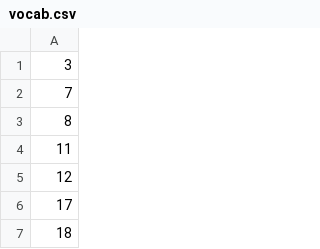
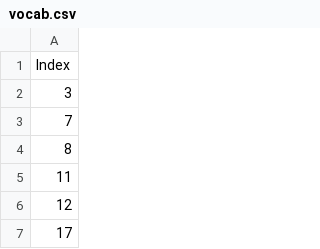
Before and after one commit to CapedCrusader/SparkPrograms, a CSV file: vocab.csv, drawn as a sheet; only a part is shown; the shorter side is filled out with more unchanged rows.

Commit message:
Added index to vocab.csv

```diff
--- a/vocab.csv
+++ b/vocab.csv
@@ -1 +1,2 @@
+Index
 3
```
